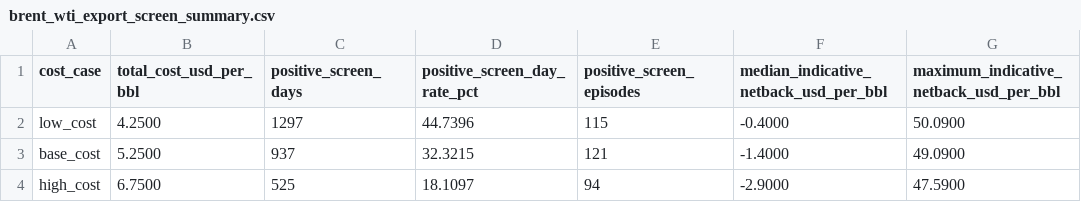
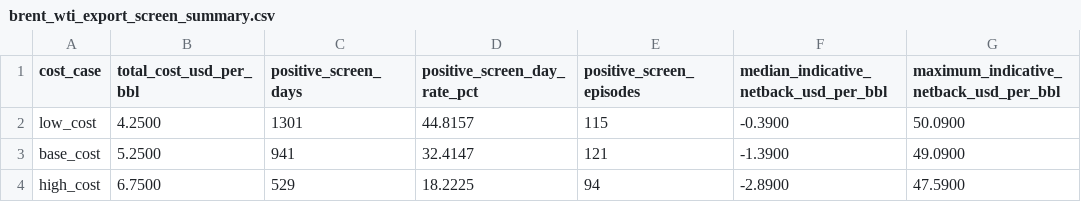
Before and after one commit to mohamedmadkour62005-beep/brent-wti-shipping-sensitivity, a CSV file: output/brent_wti_export_screen_summary.csv, drawn as a sheet.

```diff
--- a/output/brent_wti_export_screen_summary.csv
+++ b/output/brent_wti_export_screen_summary.csv
@@ -1,4 +1,4 @@
 cost_case,total_cost_usd_per_bbl,positive_screen_days,positive_screen_day_rate_pct,positive_screen_episodes,median_indicative_netback_usd_per_bbl,maximum_indicative_netback_usd_per_bbl
-low_cost,4.2500,1297,44.7396,115,-0.4000,50.0900
-base_cost,5.2500,937,32.3215,121,-1.4000,49.0900
-high_cost,6.7500,525,18.1097,94,-2.9000,47.5900
+low_cost,4.2500,1301,44.8157,115,-0.3900,50.0900
+base_cost,5.2500,941,32.4147,121,-1.3900,49.0900
+high_cost,6.7500,529,18.2225,94,-2.8900,47.5900
```
Also changed, not shown: output/brent_wti_base_cost_episodes.csv, output/brent_wti_export_screen_data.csv, 2 other files.
